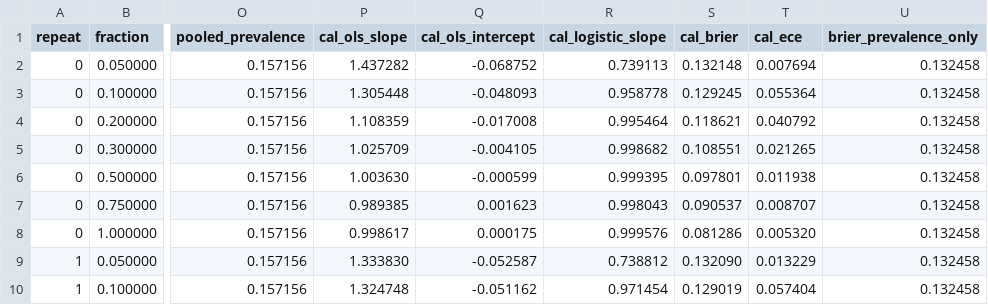
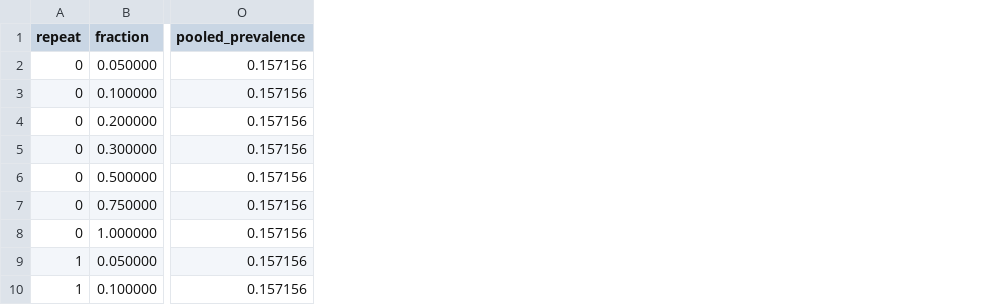
Before and after one commit to northenlab/webofmicrobes, a CSV file: wom/manuscript_figures/msystems_revision/lambda0/r1/learning_curve/learning_curve.csv, drawn as a sheet; only a part is shown, gaps mark what is left out; the diff names each change by its address in the sheet, - before the commit and + after, or states it on an @@ line.

```diff
--- a/wom/manuscript_figures/msystems_revision/lambda0/r1/learning_curve/learning_curve.csv
+++ b/wom/manuscript_figures/msystems_revision/lambda0/r1/learning_curve/learning_curve.csv
-column P (cal_ols_slope), rows 2-10: 1.437282 | 1.305448 | 1.108359 | 1.025709 | 1.003630 | 0.989385 | 0.998617 | 1.333830 | 1.324748
-column Q (cal_ols_intercept), rows 2-10: -0.068752 | -0.048093 | -0.017008 | -0.004105 | -0.000599 | 0.001623 | 0.000175 | -0.052587 | -0.051162
-column R (cal_logistic_slope), rows 2-10: 0.739113 | 0.958778 | 0.995464 | 0.998682 | 0.999395 | 0.998043 | 0.999576 | 0.738812 | 0.971454
-column S (cal_brier), rows 2-10: 0.132148 | 0.129245 | 0.118621 | 0.108551 | 0.097801 | 0.090537 | 0.081286 | 0.132090 | 0.129019
-column T (cal_ece), rows 2-10: 0.007694 | 0.055364 | 0.040792 | 0.021265 | 0.011938 | 0.008707 | 0.005320 | 0.013229 | 0.057404
-column U (brier_prevalence_only), rows 2-10: all 0.132458
```
Also changed, not shown: wom/manuscript_figures/msystems_revision/lambda0/r1/learning_curve/learning_curve_summary.csv, 13 other files.
